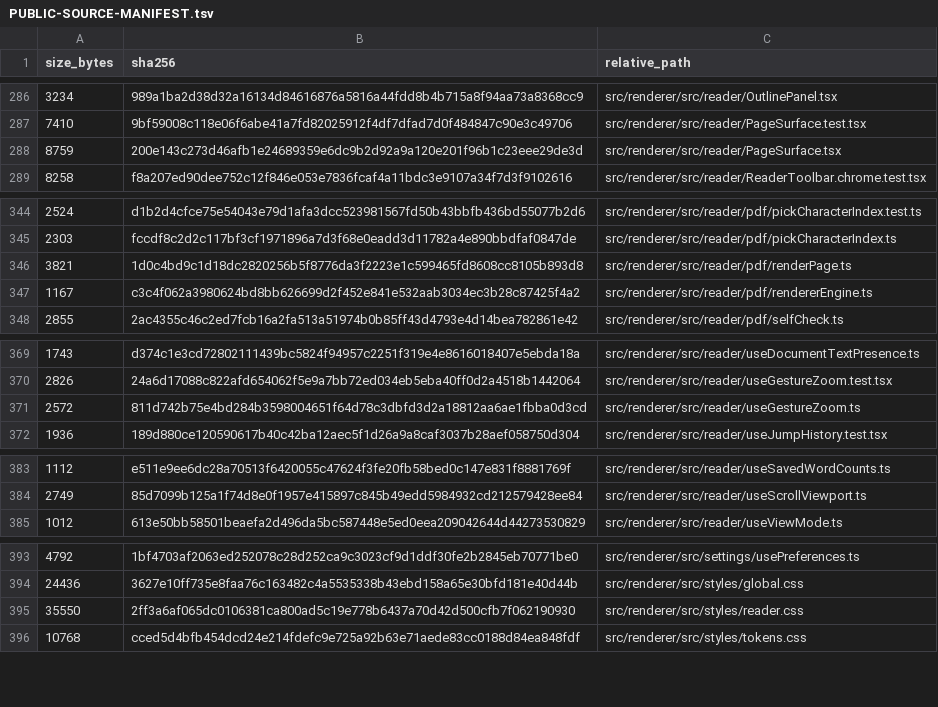
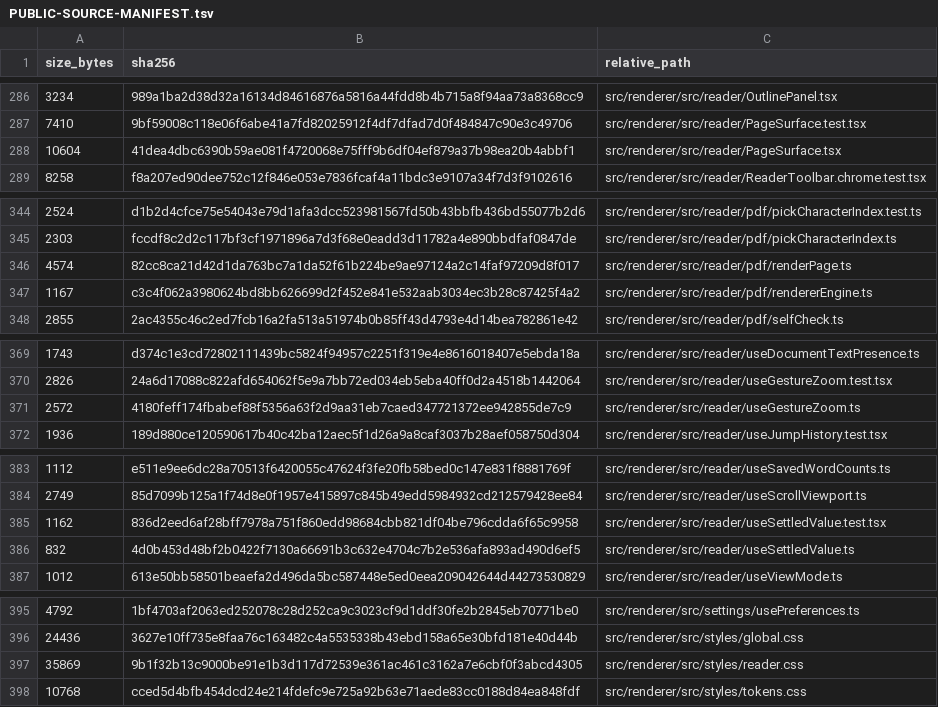
Before and after one commit to purubhoite/lexleaf, a TSV file: PUBLIC-SOURCE-MANIFEST.tsv, drawn as a sheet; only a part is shown, gaps mark what is left out.

Commit message:
Smooth zoom: stretch the drawn page while zooming, redraw once it settles
Co-authored-by: arena-agent <297053741+arena-agent@users.noreply.github.com>

```diff
--- a/PUBLIC-SOURCE-MANIFEST.tsv
+++ b/PUBLIC-SOURCE-MANIFEST.tsv
@@ -287,3 +287,3 @@ size_bytes	sha256	relative_path
 7410	9bf59008c118e06f6abe41a7fd82025912f4df7dfad7d0f484847c90e3c49706	src/renderer/src/reader/PageSurface.test.tsx
-8759	200e143c273d46afb1e24689359e6dc9b2d92a9a120e201f96b1c23eee29de3d	src/renderer/src/reader/PageSurface.tsx
+10604	41dea4dbc6390b59ae081f4720068e75fff9b6df04ef879a37b98ea20b4abbf1	src/renderer/src/reader/PageSurface.tsx
 8258	f8a207ed90dee752c12f846e053e7836fcaf4a11bdc3e9107a34f7d3f9102616	src/renderer/src/reader/ReaderToolbar.chrome.test.tsx
@@ -345,3 +345,3 @@ size_bytes	sha256	relative_path
 2303	fccdf8c2d2c117bf3cf1971896a7d3f68e0eadd3d11782a4e890bbdfaf0847de	src/renderer/src/reader/pdf/pickCharacterIndex.ts
-3821	1d0c4bd9c1d18dc2820256b5f8776da3f2223e1c599465fd8608cc8105b893d8	src/renderer/src/reader/pdf/renderPage.ts
+4574	82cc8ca21d42d1da763bc7a1da52f61b224be9ae97124a2c14faf97209d8f017	src/renderer/src/reader/pdf/renderPage.ts
 1167	c3c4f062a3980624bd8bb626699d2f452e841e532aab3034ec3b28c87425f4a2	src/renderer/src/reader/pdf/rendererEngine.ts
@@ -370,3 +370,3 @@ size_bytes	sha256	relative_path
 2826	24a6d17088c822afd654062f5e9a7bb72ed034eb5eba40ff0d2a4518b1442064	src/renderer/src/reader/useGestureZoom.test.tsx
-2572	811d742b75e4bd284b3598004651f64d78c3dbfd3d2a18812aa6ae1fbba0d3cd	src/renderer/src/reader/useGestureZoom.ts
+2572	4180feff174fbabef88f5356a63f2d9aa31eb7caed347721372ee942855de7c9	src/renderer/src/reader/useGestureZoom.ts
 1936	189d880ce120590617b40c42ba12aec5f1d26a9a8caf3037b28aef058750d304	src/renderer/src/reader/useJumpHistory.test.tsx
@@ -384,2 +384,4 @@ size_bytes	sha256	relative_path
 2749	85d7099b125a1f74d8e0f1957e415897c845b49edd5984932cd212579428ee84	src/renderer/src/reader/useScrollViewport.ts
+1162	836d2eed6af28bff7978a751f860edd98684cbb821df04be796cdda6f65c9958	src/renderer/src/reader/useSettledValue.test.tsx
+832	4d0b453d48bf2b0422f7130a66691b3c632e4704c7b2e536afa893ad490d6ef5	src/renderer/src/reader/useSettledValue.ts
 1012	613e50bb58501beaefa2d496da5bc587448e5ed0eea209042644d44273530829	src/renderer/src/reader/useViewMode.ts
@@ -394,3 +396,3 @@ size_bytes	sha256	relative_path
 24436	3627e10ff735e8faa76c163482c4a5535338b43ebd158a65e30bfd181e40d44b	src/renderer/src/styles/global.css
-35550	2ff3a6af065dc0106381ca800ad5c19e778b6437a70d42d500cfb7f062190930	src/renderer/src/styles/reader.css
+35869	9b1f32b13c9000be91e1b3d117d72539e361ac461c3162a7e6cbf0f3abcd4305	src/renderer/src/styles/reader.css
 10768	cced5d4bfb454dcd24e214fdefc9e725a92b63e71aede83cc0188d84ea848fdf	src/renderer/src/styles/tokens.css
```
Also changed, not shown: 6 other files.
